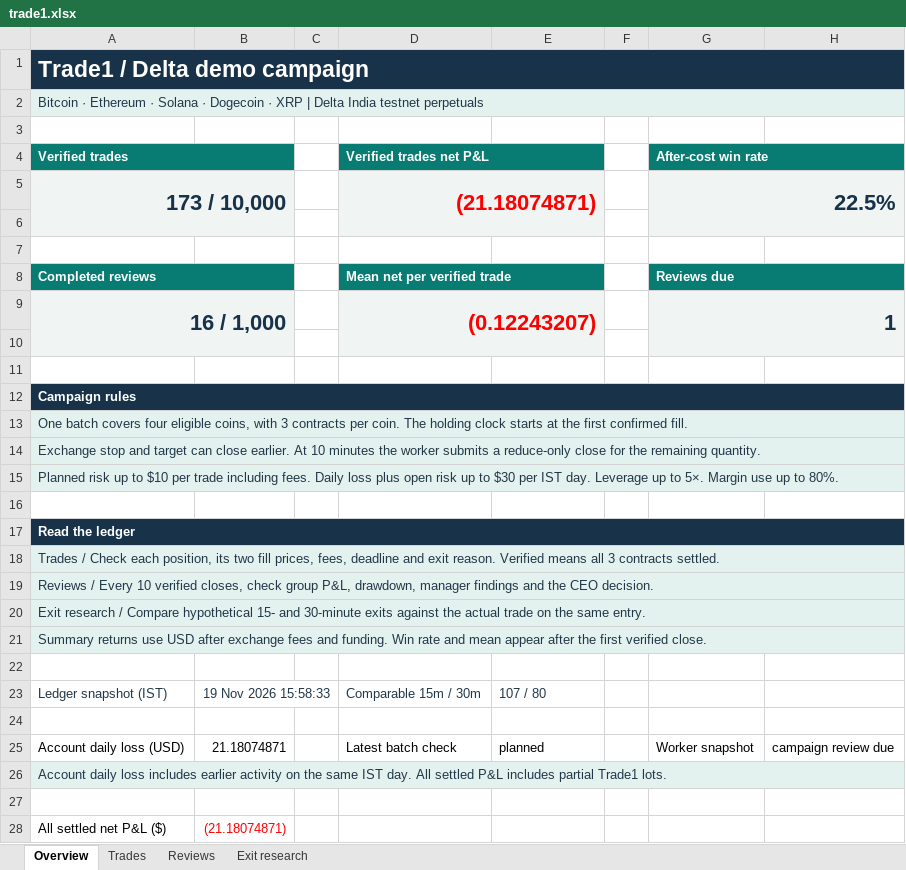
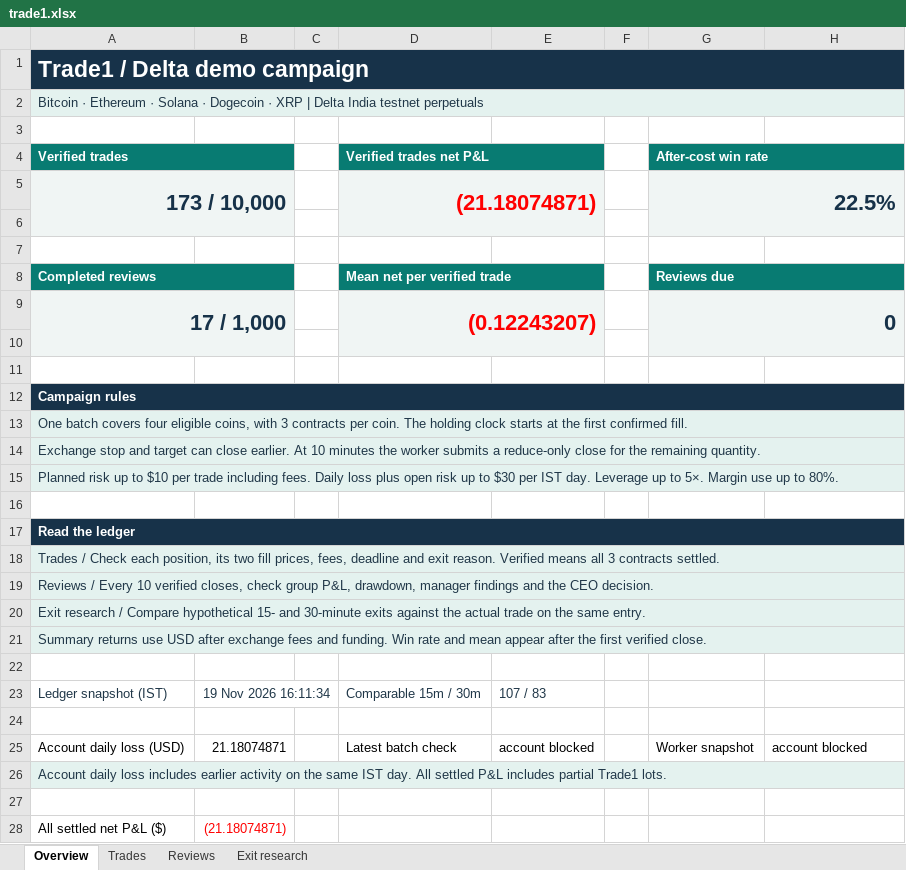
Before and after one commit to prarit0097/trading18nov, an Excel workbook: crypto-trader-skills/outputs/01a1df70-6789-76b0-9431-f0c905a7987a/trade1.xlsx, sheet Overview, drawn as a sheet; values as stored, in another font and other column widths than the file's, no borders; the diff names each change by its address in the sheet, - before the commit and + after, or states it on an @@ line.

Commit message:
Finalize Trade 1 review 17 and verify demo batch

```diff
--- a/crypto-trader-skills/outputs/01a1df70-6789-76b0-9431-f0c905a7987a/trade1.xlsx (sheet Overview)
+++ b/crypto-trader-skills/outputs/01a1df70-6789-76b0-9431-f0c905a7987a/trade1.xlsx (sheet Overview)
-A9 (Verified trades): 16 / 1,000
+A9 (Verified trades): 17 / 1,000
-G9 (After-cost win rate): 1
+G9 (After-cost win rate): 0
-B23: 19 Nov 2026 15:58:33
+B23: 19 Nov 2026 16:11:34
-E23: 107 / 80
+E23: 107 / 83
-E25: planned
+E25: account blocked
-H25: campaign review due
+H25: account blocked
```
Also changed, not shown: sheet Trades, sheet Exit research, sheet Reviews, 4 other files.
